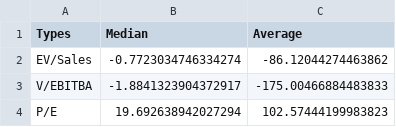
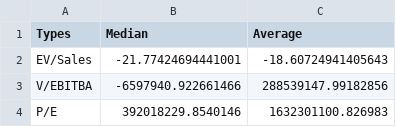
Before and after one commit to SoucupB/TradingAPP, a CSV file: temp/medianObj.csv, drawn as a sheet.

```diff
--- a/temp/medianObj.csv
+++ b/temp/medianObj.csv
@@ -1,4 +1,4 @@
 Types,Median,Average, , , , , , , , , , , ,
-EV/Sales,-0.7723034746334274,-86.12044274463862
-V/EBITBA,-1.8841323904372917,-175.00466884483833
-P/E,19.692638942027294,102.57444199983823
+EV/Sales,-21.77424694441001,-18.60724941405643
+V/EBITBA,-6597940.922661466,288539147.99182856
+P/E,392018229.8540146,1632301100.826983
```
Also changed, not shown: temp/Corn.csv, temp/cmps.csv, 8 other files.
